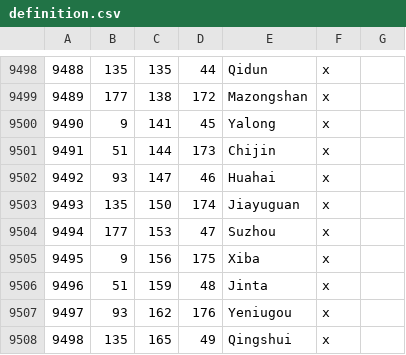
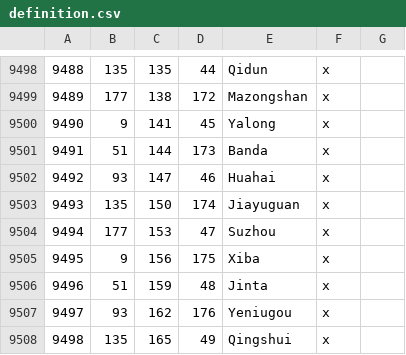
Before and after one commit to Rajas-of-Indochina/mod, a CSV file: indochina/map_data/definition.csv, drawn as a sheet; only a part is shown, gaps mark what is left out.

Commit message:
Add Banda island(s)

```diff
--- a/indochina/map_data/definition.csv
+++ b/indochina/map_data/definition.csv
@@ -9500,3 +9500,3 @@
 9490;9;141;45;Yalong;x;
-9491;51;144;173;Chijin;x;
+9491;51;144;173;Banda;x;
 9492;93;147;46;Huahai;x;
```
Also changed, not shown: 17 other files.
